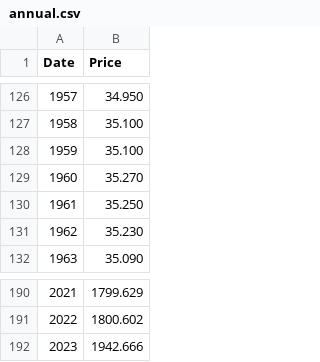
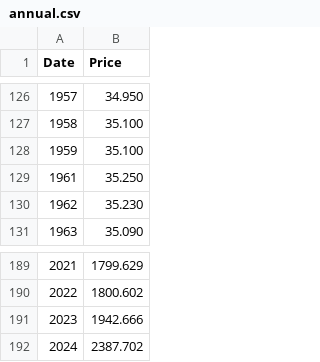
Before and after one commit to datasets/gold-prices, a CSV file: data/annual.csv, drawn as a sheet; only a part is shown, gaps mark what is left out; removed rows and columns are numbered as before the commit, all else as after; the diff names each change by its address in the sheet, - before the commit and + after, or states it on an @@ line.

```diff
--- a/data/annual.csv
+++ b/data/annual.csv
-row 129: 1960 | 35.270
+row 192: 2024 | 2387.702
```
Also changed, not shown: data/monthly.csv.
